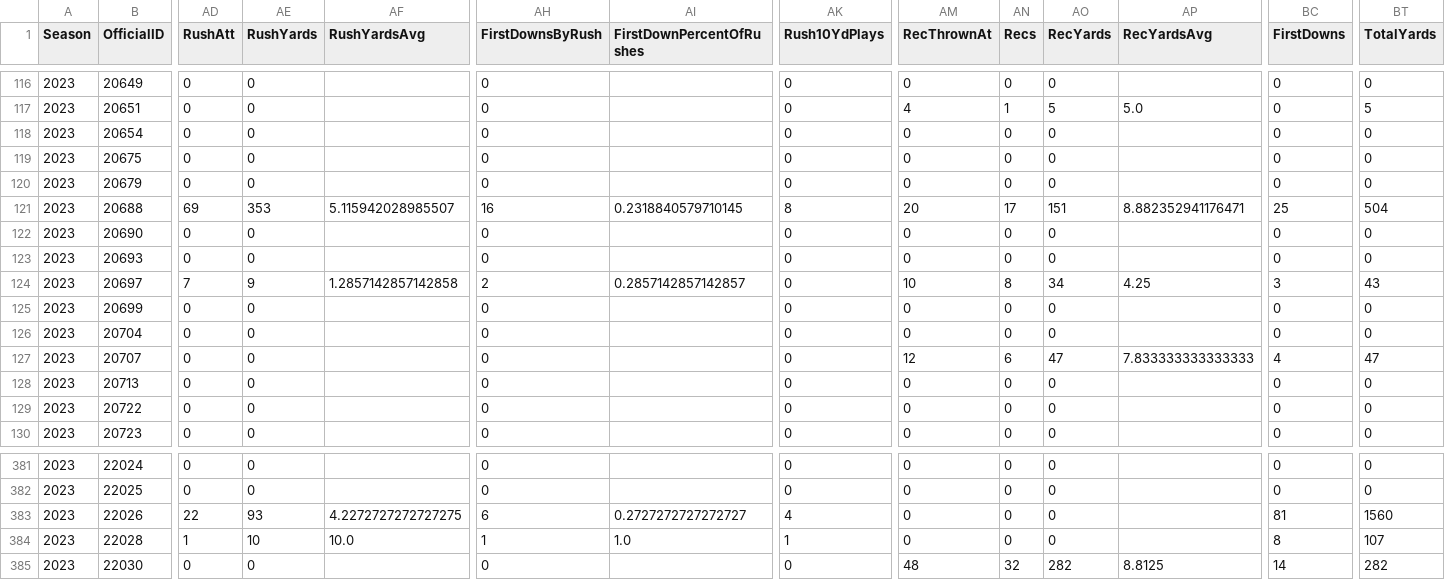
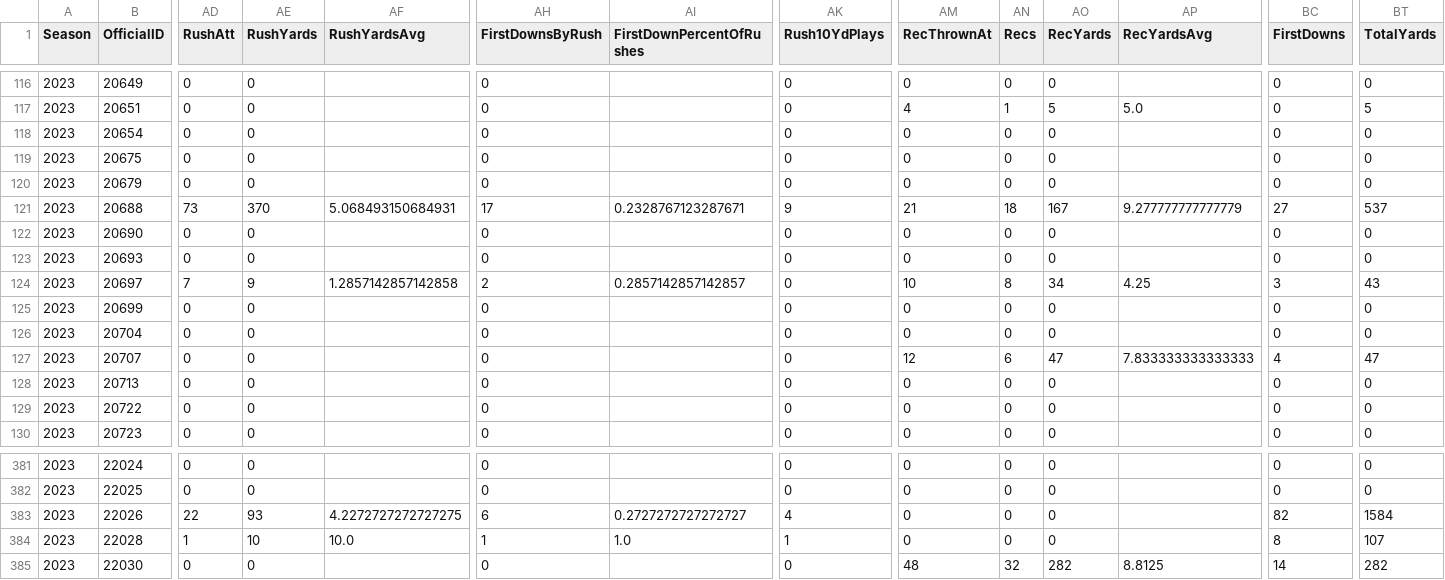
Before and after one commit to armstjc/xfl-2023-data-repository, a CSV file: game_stats/player/csv/2023_xfl_player_season_stats.csv, drawn as a sheet; only a part is shown, gaps mark what is left out; the diff covers the shown part only; the diff names each change by its address in the sheet, - before the commit and + after, or states it on an @@ line.

```diff
--- a/game_stats/player/csv/2023_xfl_player_season_stats.csv
+++ b/game_stats/player/csv/2023_xfl_player_season_stats.csv
-AD121 (RushAtt): 69
+AD121 (RushAtt): 73
-AE121 (RushYards): 353
+AE121 (RushYards): 370
-AF121 (RushYardsAvg): 5.115942028985507
+AF121 (RushYardsAvg): 5.068493150684931
-AH121 (FirstDownsByRush): 16
+AH121 (FirstDownsByRush): 17
-AI121 (FirstDownPercentOfRushes): 0.2318840579710145
+AI121 (FirstDownPercentOfRushes): 0.2328767123287671
-AK121 (Rush10YdPlays): 8
+AK121 (Rush10YdPlays): 9
-AM121 (RecThrownAt): 20
+AM121 (RecThrownAt): 21
-AN121 (Recs): 17
+AN121 (Recs): 18
-AO121 (RecYards): 151
+AO121 (RecYards): 167
-AP121 (RecYardsAvg): 8.882352941176471
+AP121 (RecYardsAvg): 9.277777777777779
-BC121 (FirstDowns): 25
+BC121 (FirstDowns): 27
-BT121 (TotalYards): 504
+BT121 (TotalYards): 537
-BC383 (FirstDowns): 81
+BC383 (FirstDowns): 82
-BT383 (TotalYards): 1560
+BT383 (TotalYards): 1584
```
Also changed, not shown: 119 edited cells elsewhere in this file, game_stats/player/raw/csv/FOOTBALL_XFL_2023_4_2_STL@HOU.csv, game_stats/team/csv/2023_xfl_team_game_stats.csv, 23 other files.
